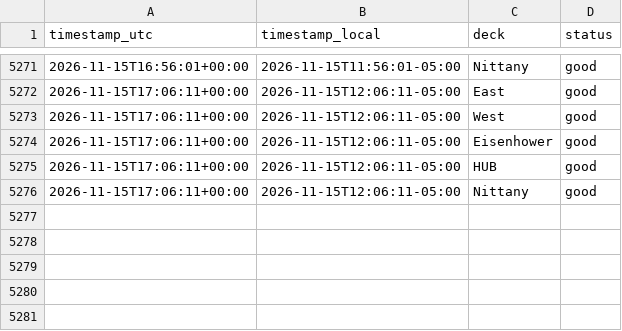
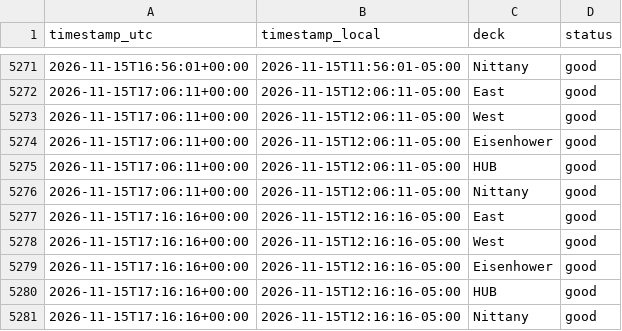
Before and after one commit to osos7mood/psu-deck-tracker, a CSV file: data/deck_status.csv, drawn as a sheet; only a part is shown, gaps mark what is left out.

```diff
--- a/data/deck_status.csv
+++ b/data/deck_status.csv
@@ -5276 +5276,6 @@ timestamp_utc,timestamp_local,deck,status
 2026-11-15T17:06:11+00:00,2026-11-15T12:06:11-05:00,Nittany,good
+2026-11-15T17:16:16+00:00,2026-11-15T12:16:16-05:00,East,good
+2026-11-15T17:16:16+00:00,2026-11-15T12:16:16-05:00,West,good
+2026-11-15T17:16:16+00:00,2026-11-15T12:16:16-05:00,Eisenhower,good
+2026-11-15T17:16:16+00:00,2026-11-15T12:16:16-05:00,HUB,good
+2026-11-15T17:16:16+00:00,2026-11-15T12:16:16-05:00,Nittany,good
```
